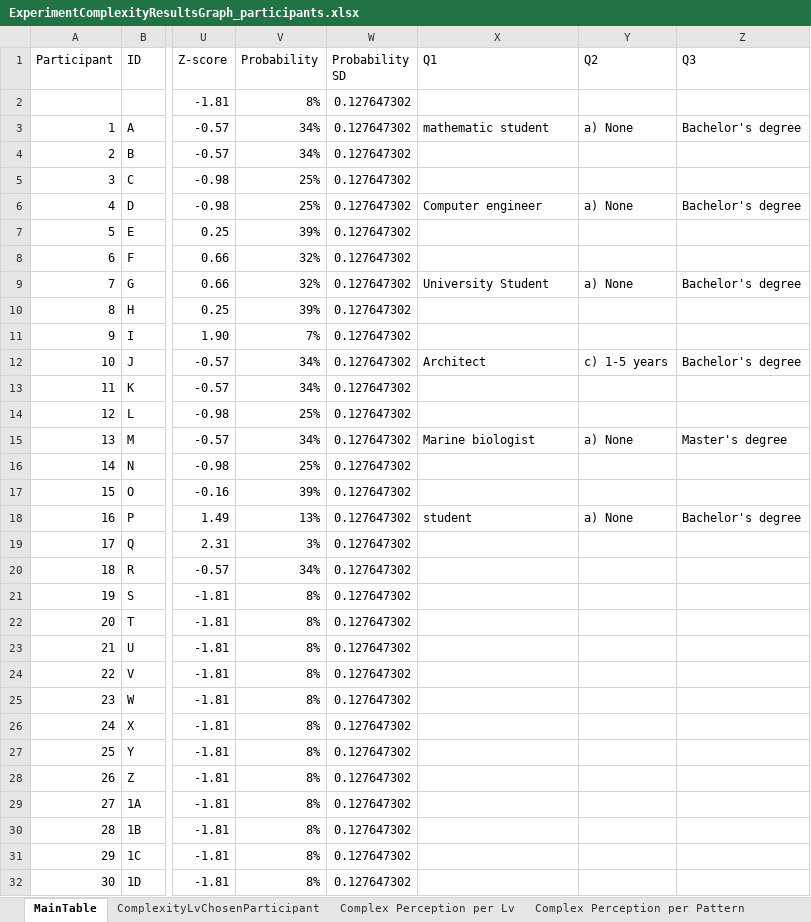
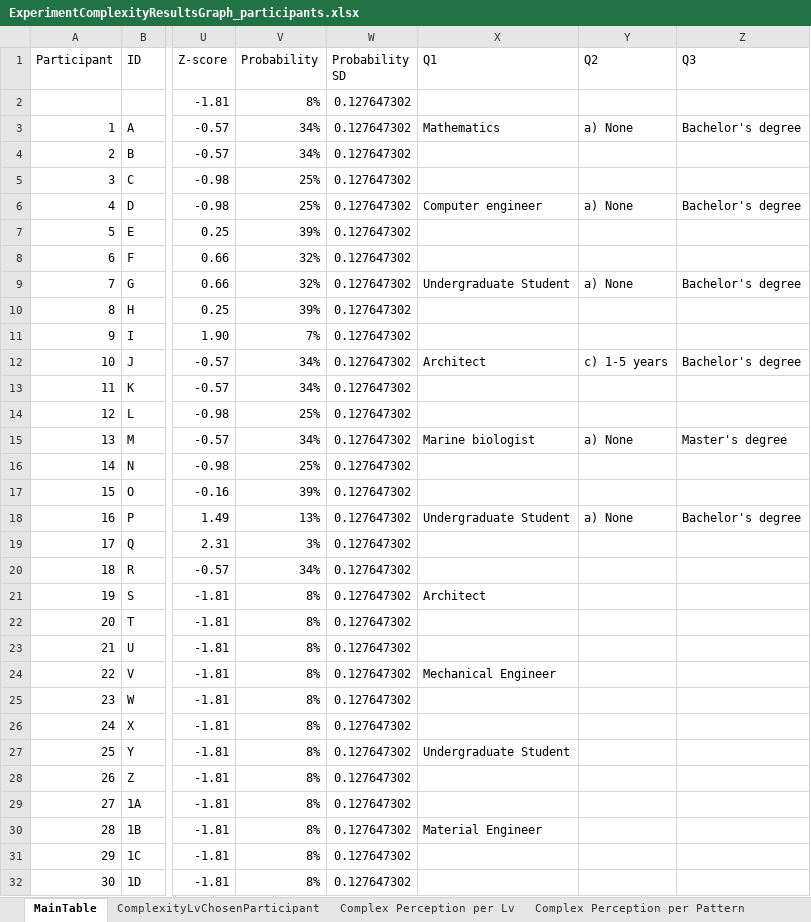
Before and after one commit to arqFabian/Paper2Complexity, an Excel workbook: Excel/ExperimentComplexityResultsGraph_participants.xlsx, sheet MainTable, drawn as a sheet; only a part is shown, gaps mark what is left out; values as stored, in another font and other column widths than the file's, no borders; table styles not drawn; the diff names each change by its address in the sheet, - before the commit and + after, or states it on an @@ line.

```diff
--- a/Excel/ExperimentComplexityResultsGraph_participants.xlsx (sheet MainTable)
+++ b/Excel/ExperimentComplexityResultsGraph_participants.xlsx (sheet MainTable)
-X3 (Q1): mathematic student
+X3 (Q1): Mathematics
-X9 (Q1): University Student
+X9 (Q1): Undergraduate Student
-X18 (Q1): student
+X18 (Q1): Undergraduate Student
-X21 (Q1): (empty)
+X21 (Q1): Architect
-X24 (Q1): (empty)
+X24 (Q1): Mechanical Engineer
-X27 (Q1): (empty)
+X27 (Q1): Undergraduate Student
-X30 (Q1): (empty)
+X30 (Q1): Material Engineer
```
Also changed, not shown: sheet Survey Graphs, sheet Complex Perception per Pattern, charts or pictures, 1 other file.
